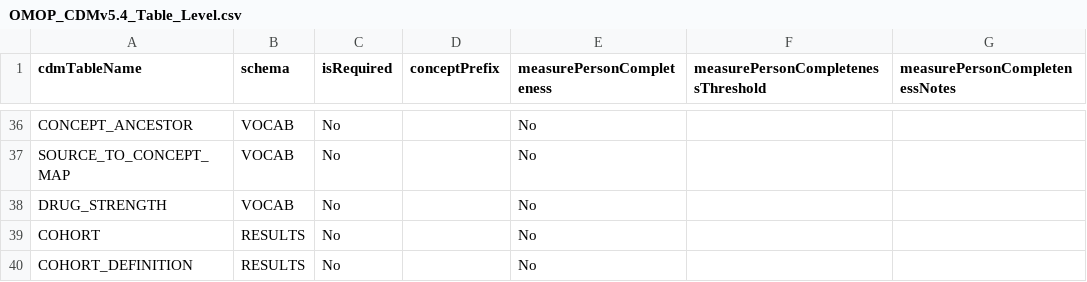
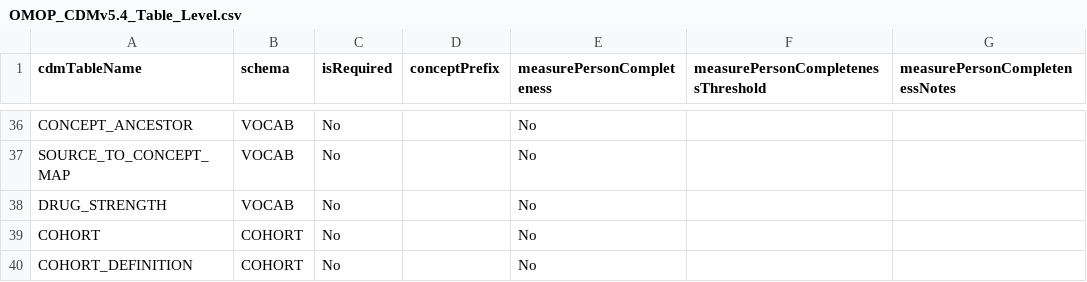
Before and after one commit to OHDSI/DataQualityDashboard, a CSV file: inst/csv/OMOP_CDMv5.4_Table_Level.csv, drawn as a sheet; only a part is shown, gaps mark what is left out; the diff names each change by its address in the sheet, - before the commit and + after, or states it on an @@ line.

```diff
--- a/inst/csv/OMOP_CDMv5.4_Table_Level.csv
+++ b/inst/csv/OMOP_CDMv5.4_Table_Level.csv
-B39:B40 (schema): RESULTS
+B39:B40 (schema): COHORT
```
Also changed, not shown: inst/csv/OMOP_CDMv5.2_Field_Level.csv, inst/csv/OMOP_CDMv5.3_Field_Level.csv, 13 other files.
